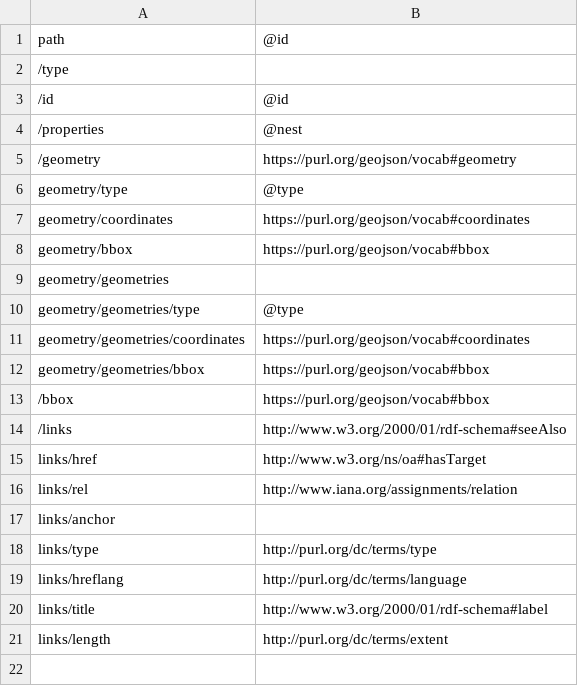
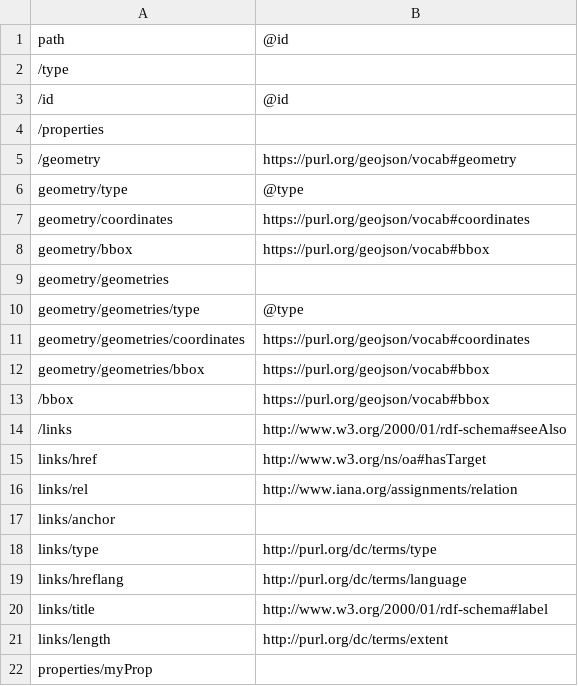
Before and after one commit to qtl-bodc/ogcincubator-bblocks-examples, a TSV file: build/annotated/bbr/examples/feature/geojsonFeature/_visited_properties.tsv, drawn as a sheet.

Commit message:
Building blocks postprocessing

```diff
--- a/build/annotated/bbr/examples/feature/geojsonFeature/_visited_properties.tsv
+++ b/build/annotated/bbr/examples/feature/geojsonFeature/_visited_properties.tsv
@@ -3,3 +3,3 @@ path	@id
 /id	@id
-/properties	@nest
+/properties	
 /geometry	https://purl.org/geojson/vocab#geometry
@@ -21 +21,2 @@ links/title	http://www.w3.org/2000/01/rdf-schema#label
 links/length	http://purl.org/dc/terms/extent
+properties/myProp	
```
Also changed, not shown: 28 other files.
